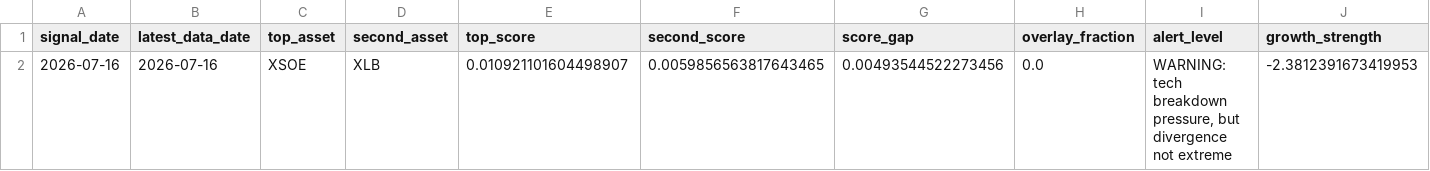
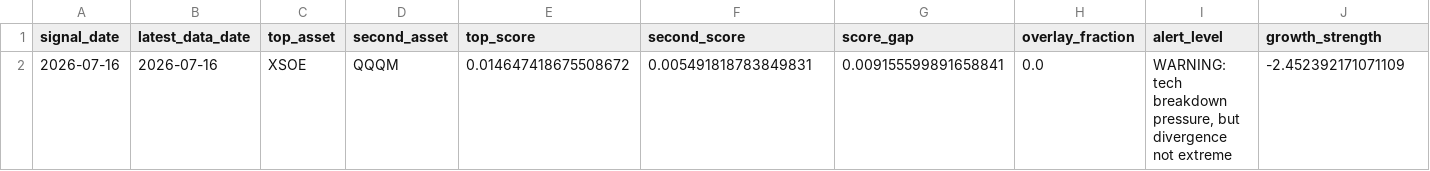
Before and after one commit to takahiko0406/github_011_alert_production_system, a CSV file: model_c_plus_current_best_with_divergence_alerts_alert_dashboard.csv, drawn as a sheet; only a part is shown; removed rows and columns are numbered as before the commit, all else as after; rows hold the shown columns only; the diff names each change by its address in the sheet, - before the commit and + after, or states it on an @@ line.

```diff
--- a/model_c_plus_current_best_with_divergence_alerts_alert_dashboard.csv
+++ b/model_c_plus_current_best_with_divergence_alerts_alert_dashboard.csv
-row 2: 2026-07-16 | 2026-07-16 | XSOE | XLB | 0.010921101604498907 | 0.0059856563817643465 | 0.00493544522273456 | 0.0 | WARNING: tech breakdown pressure, but divergence not extreme | -2.3812391673419953
+row 2: 2026-07-16 | 2026-07-16 | XSOE | QQQM | 0.014647418675508672 | 0.005491818783849831 | 0.009155599891658841 | 0.0 | WARNING: tech breakdown pressure, but divergence not extreme | -2.452392171071109
```
Also changed, not shown: model_c_plus_022F_calibrated_defense_validation_best_latest_recommendation.csv, model_c_plus_022F_calibrated_defense_validation_best_rebalance_log.csv, 42 other files.
